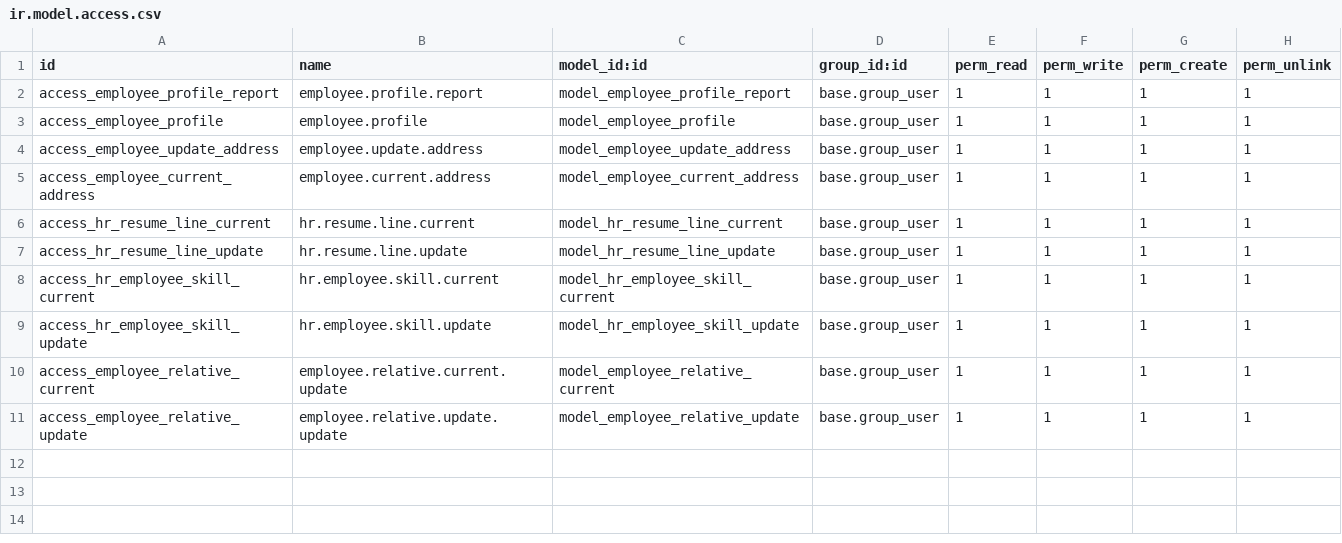
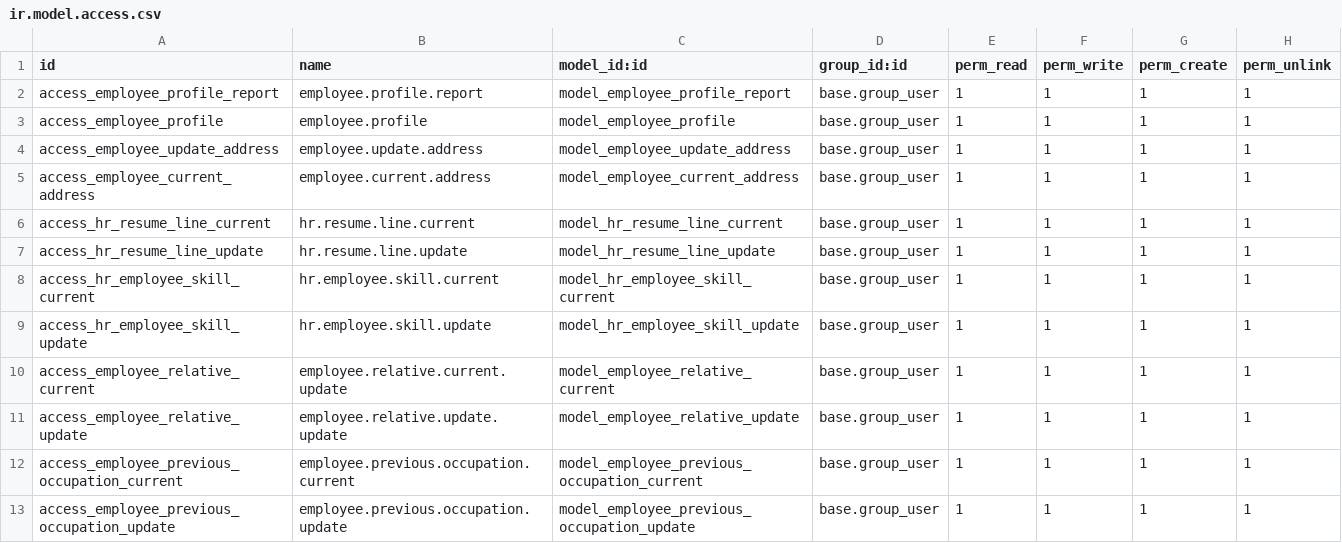
Before and after one commit to gotorishab/stpi, a CSV file: employee_profile_stpi/security/ir.model.access.csv, drawn as a sheet; the diff names each change by its address in the sheet, - before the commit and + after, or states it on an @@ line.

Commit message:
STPI

```diff
--- a/employee_profile_stpi/security/ir.model.access.csv
+++ b/employee_profile_stpi/security/ir.model.access.csv
+row 12: access_employee_previous_occupation_current | employee.previous.occupation.current | model_employee_previous_occupation_current | base.group_user | 1 | 1 | 1 | 1
+row 13: access_employee_previous_occupation_update | employee.previous.occupation.update | model_employee_previous_occupation_update | base.group_user | 1 | 1 | 1 | 1
```
Also changed, not shown: 4 other files.
